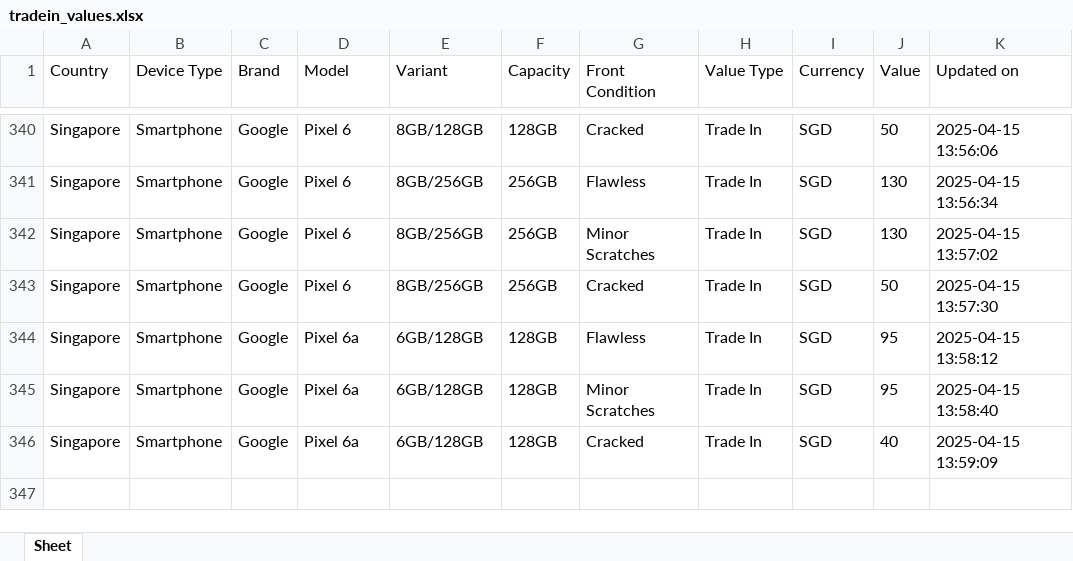
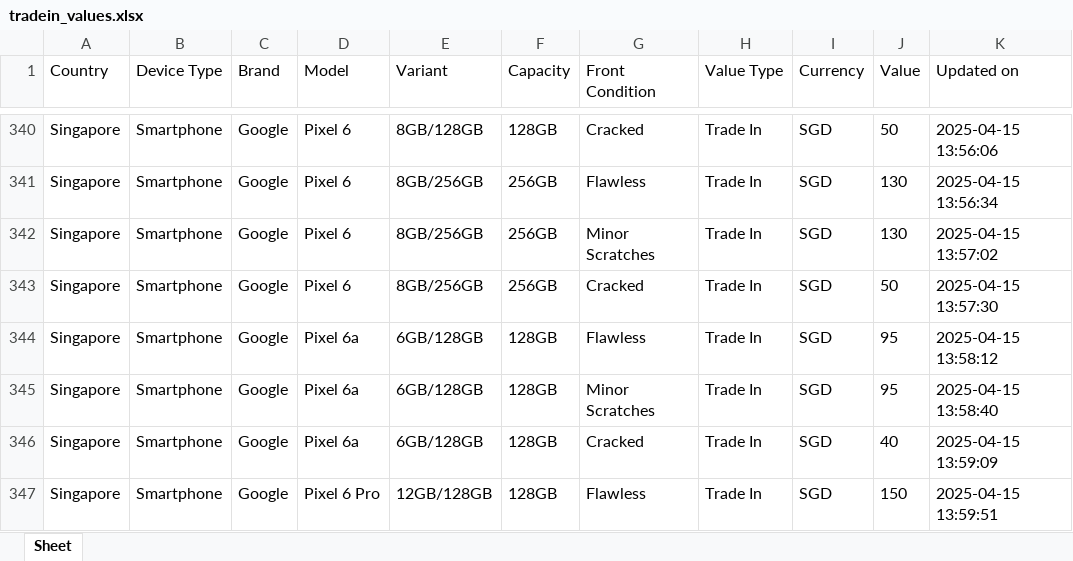
Before and after one commit to Ashutoshmitra/TradeBot, an Excel workbook: tradein_values.xlsx, sheet Sheet, drawn as a sheet; only a part is shown, gaps mark what is left out; values as stored, in another font and other column widths than the file's, no borders; the diff names each change by its address in the sheet, - before the commit and + after, or states it on an @@ line.

```diff
--- a/tradein_values.xlsx (sheet Sheet)
+++ b/tradein_values.xlsx (sheet Sheet)
+row 347: Singapore | Smartphone | Google | Pixel 6 Pro | 12GB/128GB | 128GB | Flawless | Trade In | SGD | 150 | 2025-04-15 13:59:51
```
